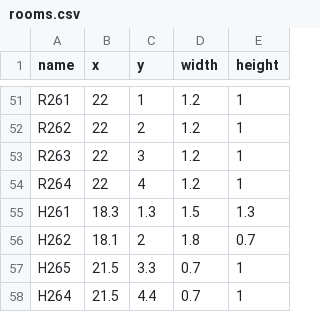
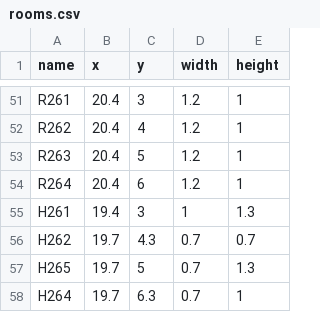
Before and after one commit to tvw3/Sensor-Localization, a CSV file: rooms.csv, drawn as a sheet; only a part is shown, gaps mark what is left out; the diff covers the shown part only; the diff names each change by its address in the sheet, - before the commit and + after, or states it on an @@ line.

```diff
--- a/rooms.csv
+++ b/rooms.csv
-B51:B54 (x): 22
+B51:B54 (x): 20.4
-C51 (y): 1
+C51 (y): 3
-C52 (y): 2
+C52 (y): 4
-C53 (y): 3
+C53 (y): 5
-C54 (y): 4
+C54 (y): 6
-B55 (x): 18.3
+B55 (x): 19.4
-C55 (y): 1.3
+C55 (y): 3
-D55 (width): 1.5
+D55 (width): 1
-B56 (x): 18.1
+B56 (x): 19.7
-C56 (y): 2
+C56 (y): 4.3
-D56 (width): 1.8
+D56 (width): 0.7
-B57:B58 (x): 21.5
+B57:B58 (x): 19.7
-C57 (y): 3.3
+C57 (y): 5
-E57 (height): 1
+E57 (height): 1.3
-C58 (y): 4.4
+C58 (y): 6.3
```
Also changed, not shown: 2 added rows, 2 removed rows and 93 edited cells elsewhere in this file.
